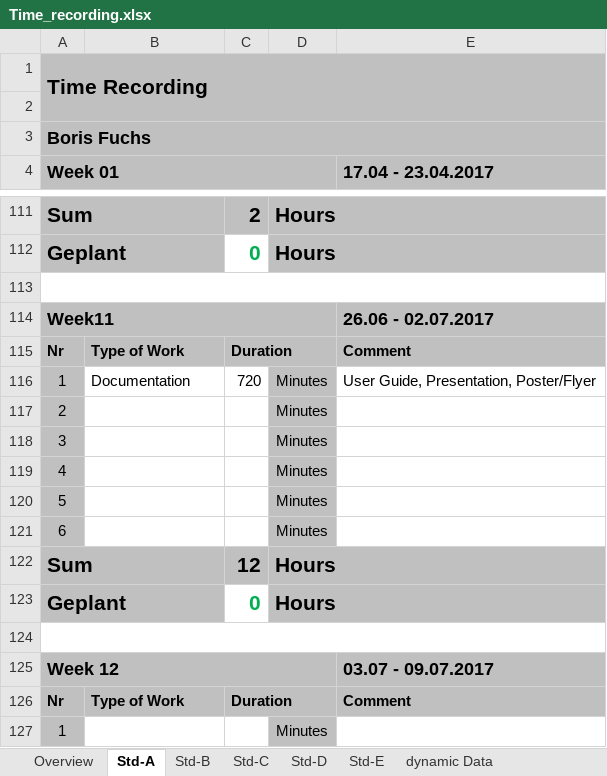
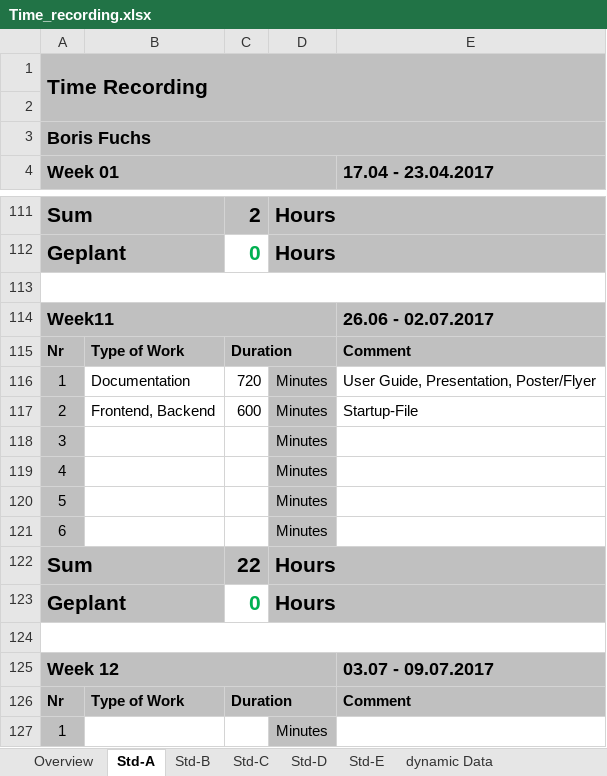
Before and after one commit to paulisch/archivist, an Excel workbook: Documentation/ProjectDocumentation/Time_recording.xlsx, sheet Std-A, drawn as a sheet; only a part is shown, gaps mark what is left out; values as stored, in another font and other column widths than the file's, no borders; the diff names each change by its address in the sheet, - before the commit and + after, or states it on an @@ line.

```diff
--- a/Documentation/ProjectDocumentation/Time_recording.xlsx (sheet Std-A)
+++ b/Documentation/ProjectDocumentation/Time_recording.xlsx (sheet Std-A)
-B117: (empty)
+B117: Frontend, Backend
-C117: (empty)
+C117: 600
-E117 (17.04 - 23.04.2017): (empty)
+E117 (17.04 - 23.04.2017): Startup-File
-C122: 12
+C122: 22
```
Also changed, not shown: sheet Overview, sheet Std-B, 8 other files.
